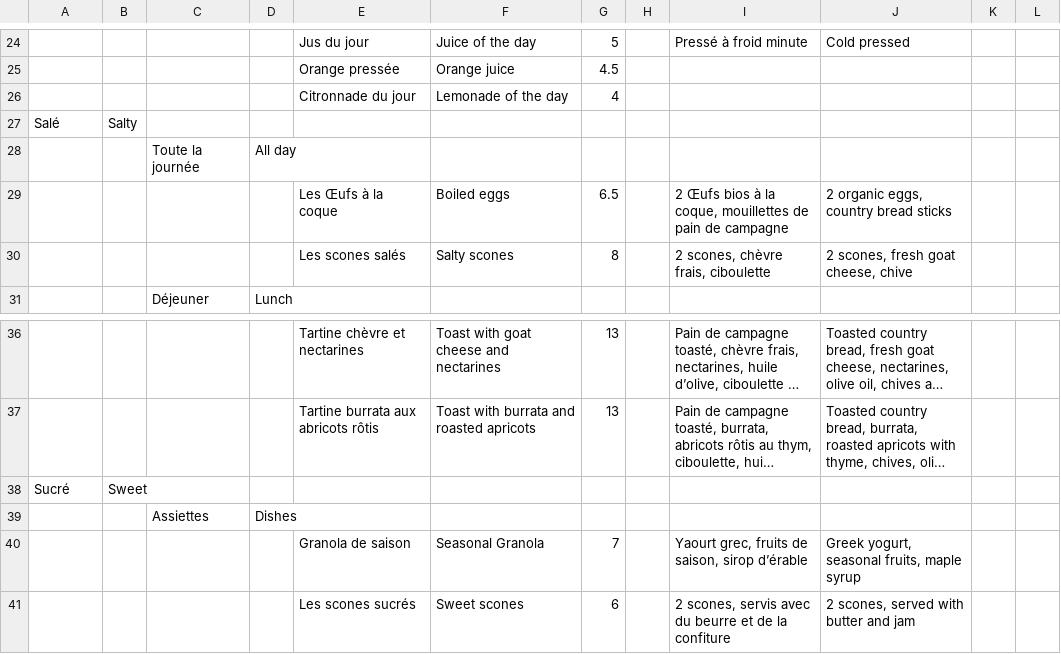
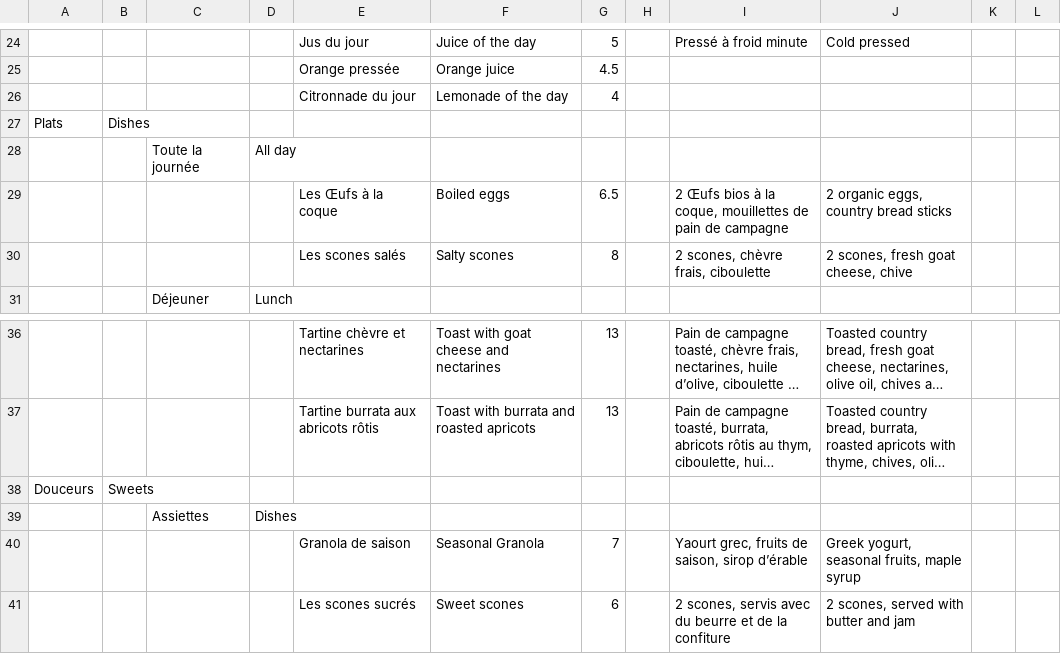
Before and after one commit to simon-ameye/brume-menu, a TSV file: menubeta.tsv, drawn as a sheet; only a part is shown, gaps mark what is left out; long unchanged cells end in …; removed rows and columns are numbered as before the commit, all else as after; the diff names each change by its address in the sheet, - before the commit and + after, or states it on an @@ line.

Commit message:
add

```diff
--- a/menubeta.tsv
+++ b/menubeta.tsv
-row 27: Salé | Salty
+row 27: Plats | Dishes
-row 38: Sucré | Sweet
+row 38: Douceurs | Sweets
```
